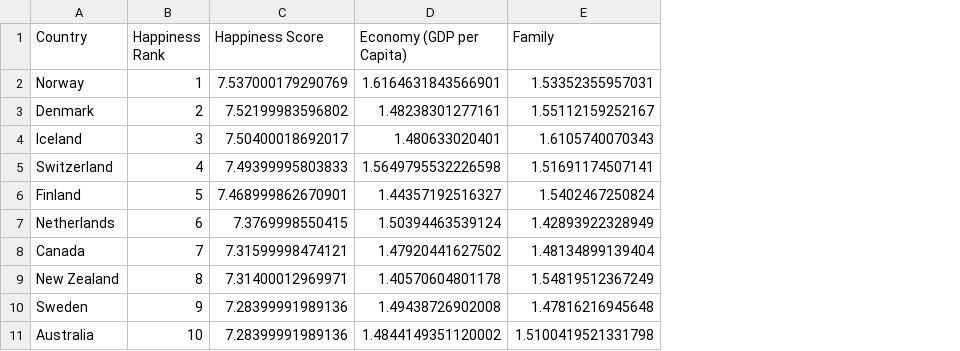
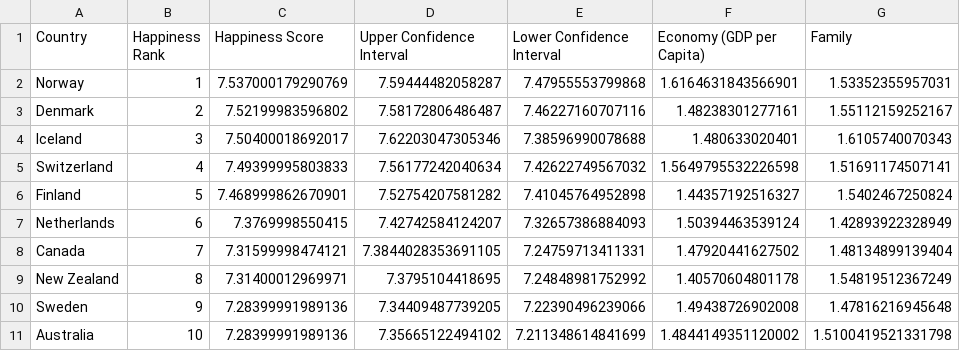
Before and after one commit to fionampg/projectofawesomeness, a CSV file: Resources/whr_2017_cleaned.csv, drawn as a sheet; only a part is shown; the diff names each change by its address in the sheet, - before the commit and + after, or states it on an @@ line.

Commit message:
edited some typos

```diff
--- a/Resources/whr_2017_cleaned.csv
+++ b/Resources/whr_2017_cleaned.csv
+column D (Upper Confidence Interval), rows 2-11: 7.59444482058287 | 7.58172806486487 | 7.62203047305346 | 7.56177242040634 | 7.52754207581282 | 7.42742584124207 | 7.3844028353691105 | 7.3795104418695 | 7.34409487739205 | 7.35665122494102
+column E (Lower Confidence Interval), rows 2-11: 7.47955553799868 | 7.46227160707116 | 7.38596990078688 | 7.42622749567032 | 7.41045764952898 | 7.32657386884093 | 7.24759713411331 | 7.24848981752992 | 7.22390496239066 | 7.211348614841699
```
Also changed, not shown: Resources/whr_combined_cleaned.csv, 1 other file.
